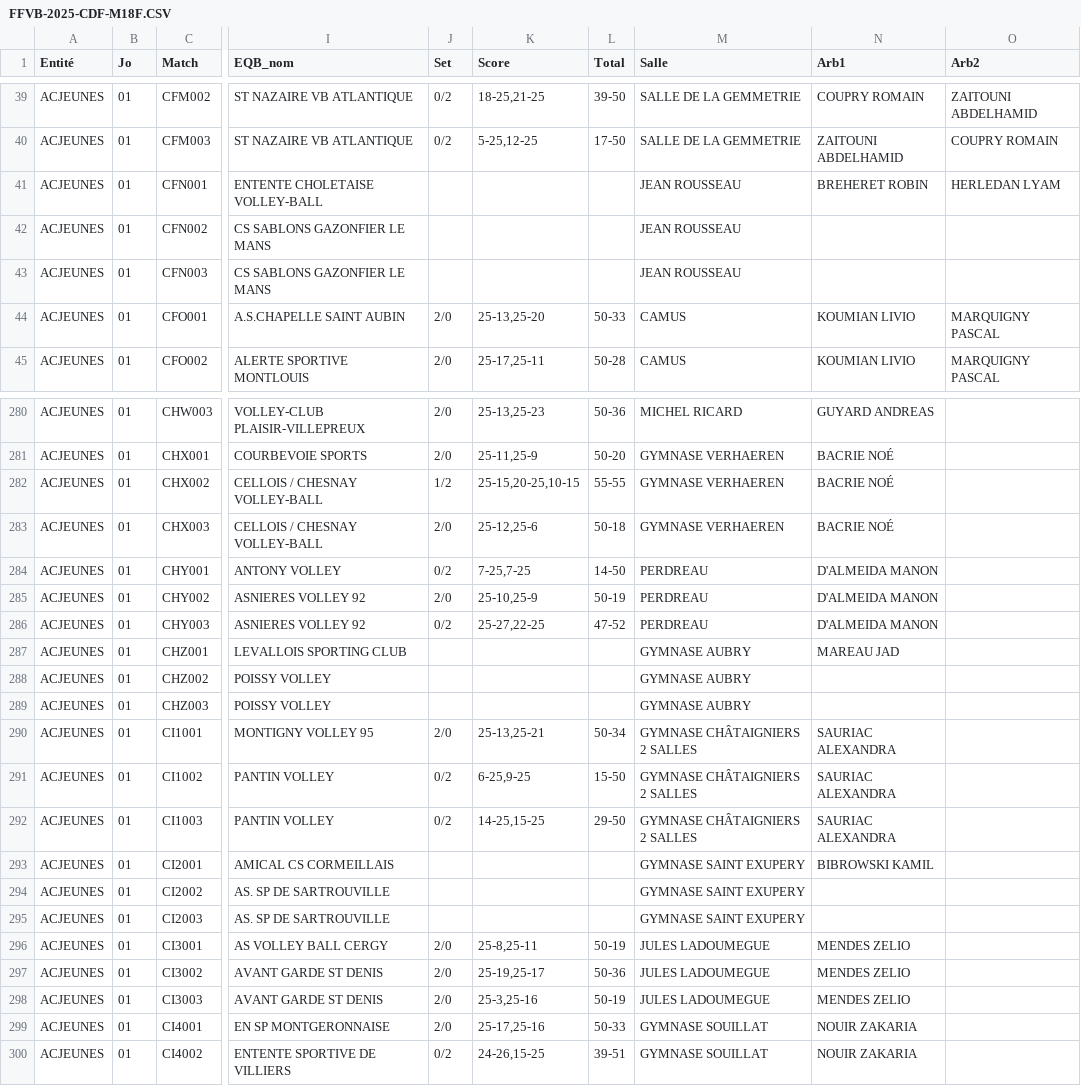
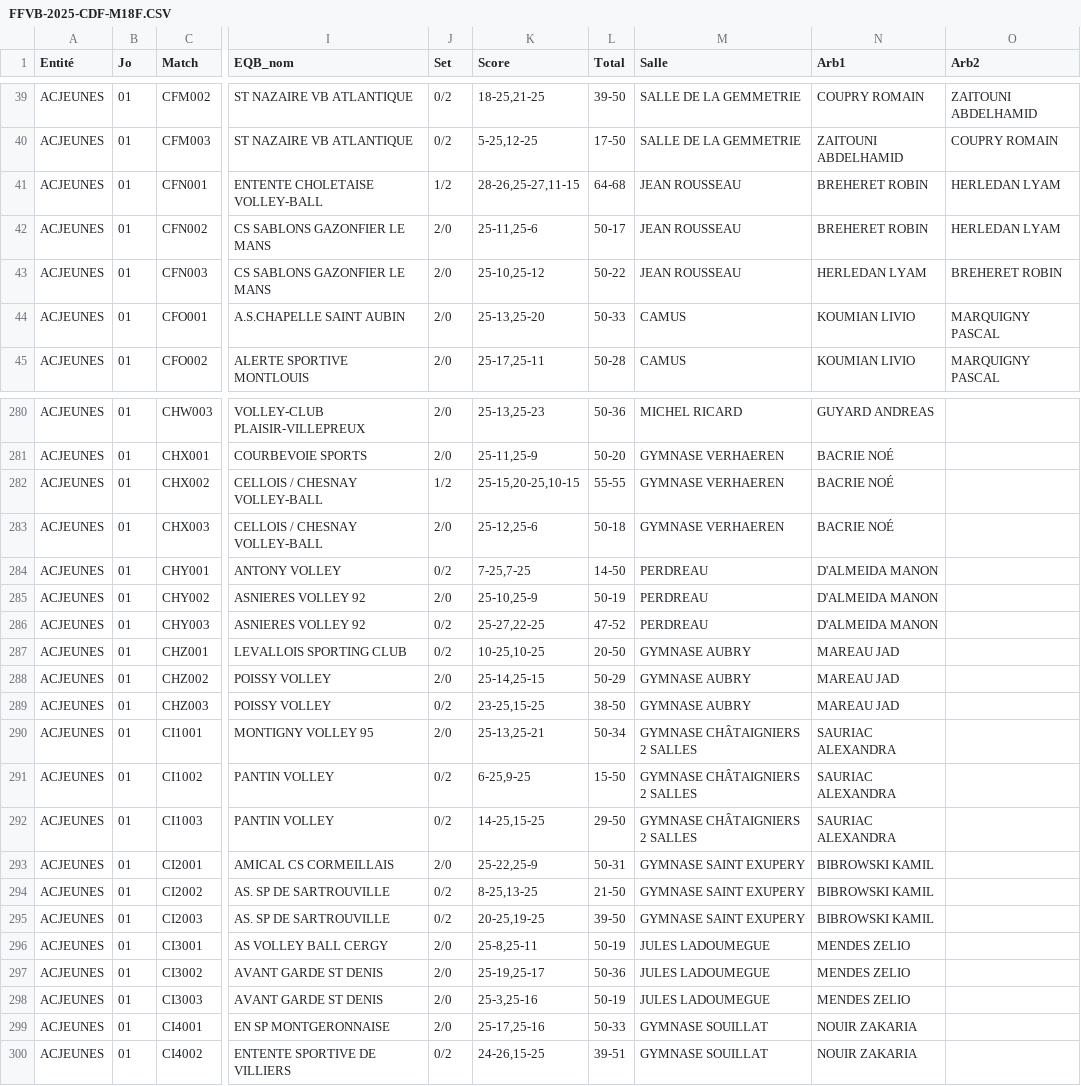
Before and after one commit to gillesdandrea/vb-stats, a CSV file: public/data/FFVB-2025-CDF-M18F.CSV, drawn as a sheet; only a part is shown, gaps mark what is left out; the diff covers the shown part only; the diff names each change by its address in the sheet, - before the commit and + after, or states it on an @@ line.

Commit message:
Added CDF 2025 J01 data

```diff
--- a/public/data/FFVB-2025-CDF-M18F.CSV
+++ b/public/data/FFVB-2025-CDF-M18F.CSV
-J41 (Set): (empty)
+J41 (Set): 1/2
-K41 (Score): (empty)
+K41 (Score): 28-26,25-27,11-15
-L41 (Total): (empty)
+L41 (Total): 64-68
-J42:J43 (Set): (empty)
+J42:J43 (Set): 2/0
-K42 (Score): (empty)
+K42 (Score): 25-11,25-6
-L42 (Total): (empty)
+L42 (Total): 50-17
-N42 (Arb1): (empty)
+N42 (Arb1): BREHERET ROBIN
-O42 (Arb2): (empty)
+O42 (Arb2): HERLEDAN LYAM
-K43 (Score): (empty)
+K43 (Score): 25-10,25-12
-L43 (Total): (empty)
+L43 (Total): 50-22
-N43 (Arb1): (empty)
+N43 (Arb1): HERLEDAN LYAM
-O43 (Arb2): (empty)
+O43 (Arb2): BREHERET ROBIN
-J287 (Set): (empty)
+J287 (Set): 0/2
-K287 (Score): (empty)
+K287 (Score): 10-25,10-25
-L287 (Total): (empty)
+L287 (Total): 20-50
-J288 (Set): (empty)
+J288 (Set): 2/0
-K288 (Score): (empty)
+K288 (Score): 25-14,25-15
-L288 (Total): (empty)
+L288 (Total): 50-29
-N288:N289 (Arb1): (empty)
+N288:N289 (Arb1): MAREAU JAD
-J289 (Set): (empty)
+J289 (Set): 0/2
-K289 (Score): (empty)
+K289 (Score): 23-25,15-25
-L289 (Total): (empty)
+L289 (Total): 38-50
-J293 (Set): (empty)
+J293 (Set): 2/0
-K293 (Score): (empty)
+K293 (Score): 25-22,25-9
-L293 (Total): (empty)
+L293 (Total): 50-31
-J294:J295 (Set): (empty)
+J294:J295 (Set): 0/2
-K294 (Score): (empty)
+K294 (Score): 8-25,13-25
-L294 (Total): (empty)
+L294 (Total): 21-50
-N294:N295 (Arb1): (empty)
+N294:N295 (Arb1): BIBROWSKI KAMIL
-K295 (Score): (empty)
+K295 (Score): 20-25,19-25
-L295 (Total): (empty)
+L295 (Total): 39-50
```
Also changed, not shown: 58 edited cells elsewhere in this file, public/data/FFVB-2025-CDF-M13F.CSV, public/data/FFVB-2025-CDF-M13M.CSV, 3 other files.
